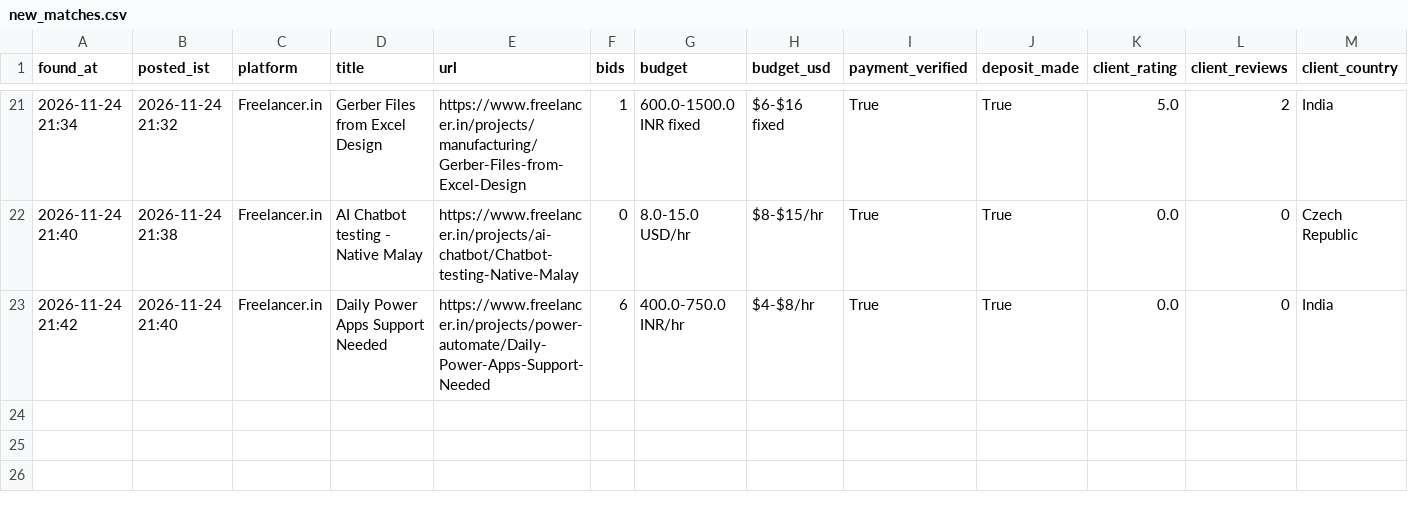
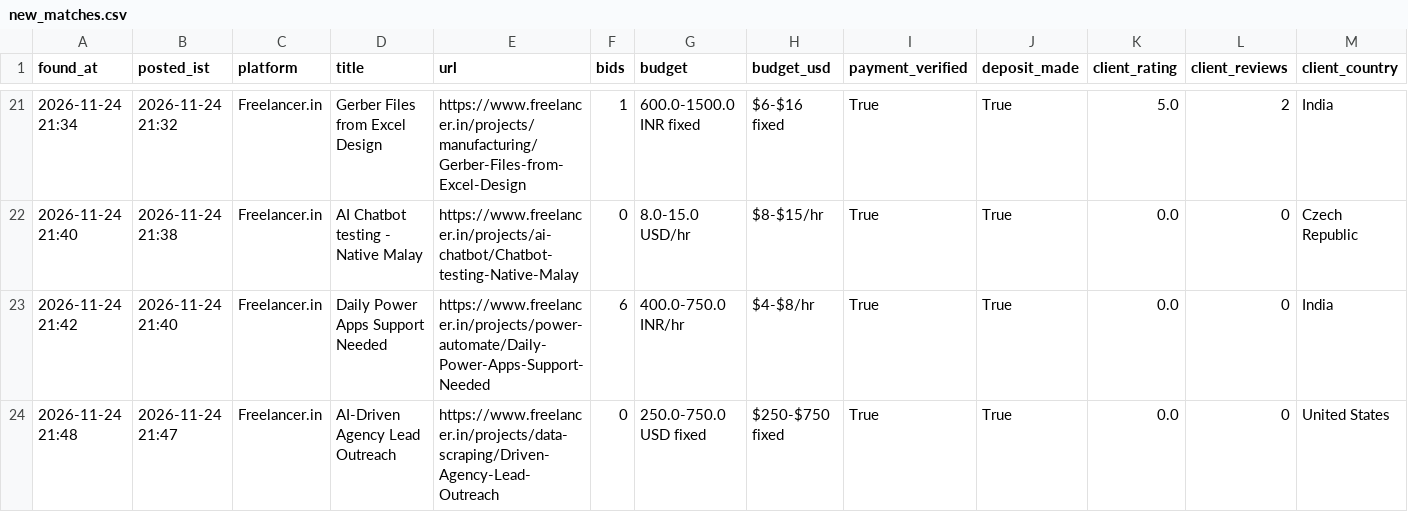
Before and after one commit to vinay2210974/freelance-gig-scanner, a CSV file: new_matches.csv, drawn as a sheet; only a part is shown, gaps mark what is left out; rows hold the shown columns only; the diff names each change by its address in the sheet, - before the commit and + after, or states it on an @@ line.

```diff
--- a/new_matches.csv
+++ b/new_matches.csv
+row 24: 2026-11-24 21:48 | 2026-11-24 21:47 | Freelancer.in | AI-Driven Agency Lead Outreach | https://www.freelancer.in/projects/data-scraping/Driven-Agency-Lead-Outreach | 0 | 250.0-750.0 USD fixed | $250-$750 fixed | True | True | 0.0 | 0 | United States
```
Also changed, not shown: 4 other files.
